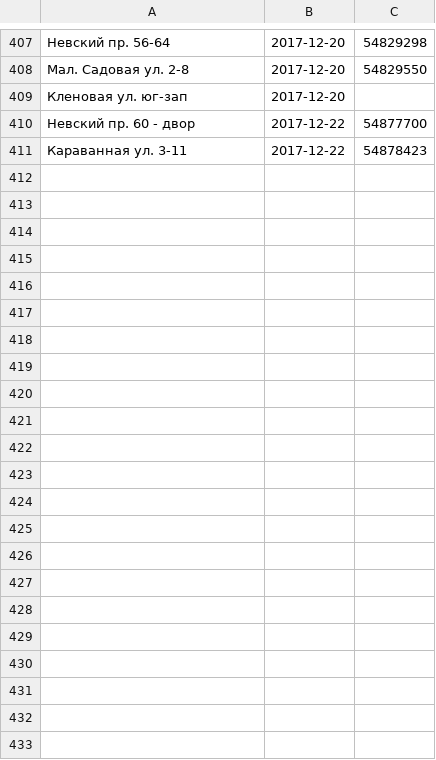
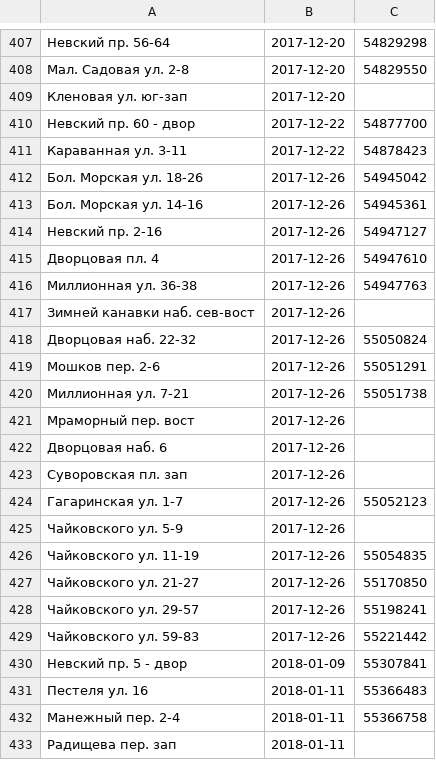
Before and after one commit to AntonKhorev/oplofk, a CSV file: cen.csv, drawn as a sheet; only a part is shown, gaps mark what is left out; the diff names each change by its address in the sheet, - before the commit and + after, or states it on an @@ line.

```diff
--- a/cen.csv
+++ b/cen.csv
+row 412: Бол. Морская ул. 18-26 | 2017-12-26 | 54945042
+row 413: Бол. Морская ул. 14-16 | 2017-12-26 | 54945361
+row 414: Невский пр. 2-16 | 2017-12-26 | 54947127
+row 415: Дворцовая пл. 4 | 2017-12-26 | 54947610
+row 416: Миллионная ул. 36-38 | 2017-12-26 | 54947763
+row 417: Зимней канавки наб. сев-вост | 2017-12-26
+row 418: Дворцовая наб. 22-32 | 2017-12-26 | 55050824
+row 419: Мошков пер. 2-6 | 2017-12-26 | 55051291
+row 420: Миллионная ул. 7-21 | 2017-12-26 | 55051738
+row 421: Мраморный пер. вост | 2017-12-26
+row 422: Дворцовая наб. 6 | 2017-12-26
+row 423: Суворовская пл. зап | 2017-12-26
+row 424: Гагаринская ул. 1-7 | 2017-12-26 | 55052123
+row 425: Чайковского ул. 5-9 | 2017-12-26
+row 426: Чайковского ул. 11-19 | 2017-12-26 | 55054835
+row 427: Чайковского ул. 21-27 | 2017-12-26 | 55170850
+row 428: Чайковского ул. 29-57 | 2017-12-26 | 55198241
+row 429: Чайковского ул. 59-83 | 2017-12-26 | 55221442
+row 430: Невский пр. 5 - двор | 2018-01-09 | 55307841
+row 431: Пестеля ул. 16 | 2018-01-11 | 55366483
+row 432: Манежный пер. 2-4 | 2018-01-11 | 55366758
+row 433: Радищева пер. зап | 2018-01-11
```
Also changed, not shown: adm.csv, 1 other file.
